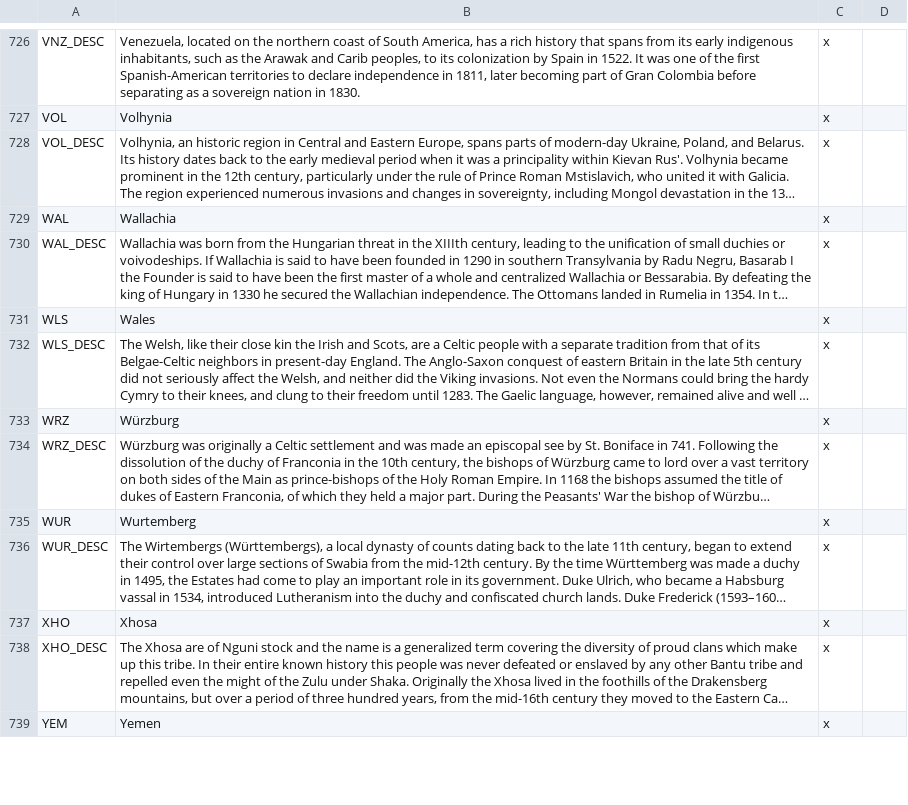
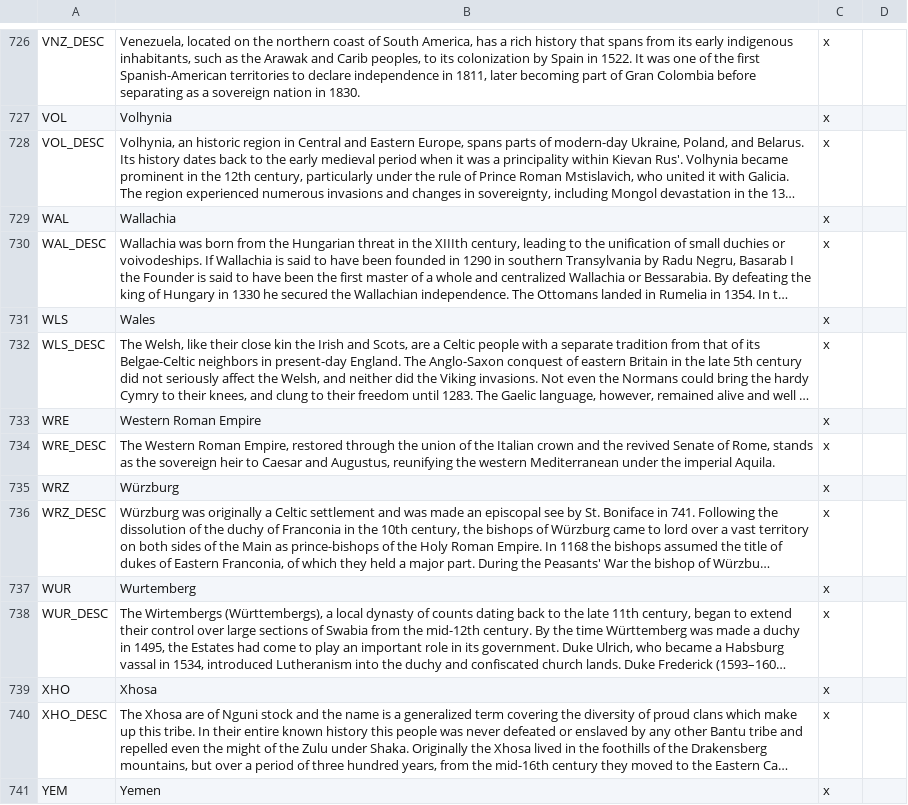
Before and after one commit to Bezimienny111/GlorianaAbberation, a CSV file: Localisation/English/countries.csv, drawn as a sheet; only a part is shown, gaps mark what is left out; long unchanged cells end in …; the diff names each change by its address in the sheet, - before the commit and + after, or states it on an @@ line.

Commit message:
Calibrate FTG tech triggers (60-level Land/Naval vs 10-level Infra/Trade), add missing localisations, colorscales, and document required graphics checklist in README

```diff
--- a/Localisation/English/countries.csv
+++ b/Localisation/English/countries.csv
+row 733: WRE | Western Roman Empire | x
+row 734: WRE_DESC | The Western Roman Empire, restored through the union of the Italian crown and the revived Senate of Rome, stands as the sovereign heir to Caesar and Augustus, reunifying the western Mediterranean under the imperial Aquila. | x
```
Also changed, not shown: Localisation/English/cultures.csv, Localisation/English/religions.csv, 6 other files.
